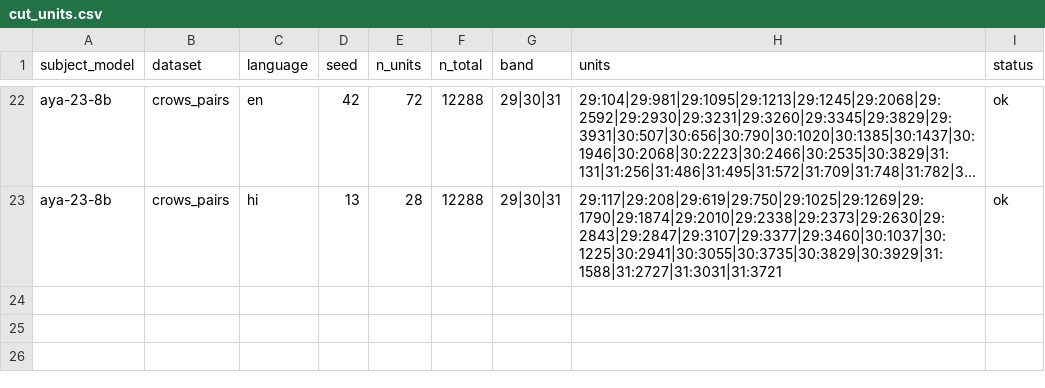
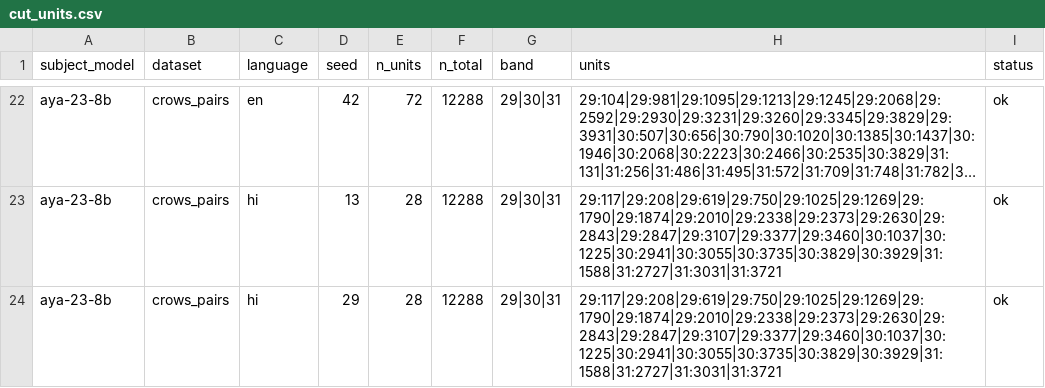
Before and after one commit to DevDaring/Stereo_Graph_Multilingual, a CSV file: Codes/paper6/Robust_Rerun/results/cut_units.csv, drawn as a sheet; only a part is shown, gaps mark what is left out; long unchanged cells end in …; the diff names each change by its address in the sheet, - before the commit and + after, or states it on an @@ line.

Commit message:
checkpoint: robust_rerun results 2026-06-24T20:36:05Z

```diff
--- a/Codes/paper6/Robust_Rerun/results/cut_units.csv
+++ b/Codes/paper6/Robust_Rerun/results/cut_units.csv
+row 24: aya-23-8b | crows_pairs | hi | 29 | 28 | 12288 | 29|30|31 | 29:117|29:208|29:619|29:750|29:1025|29:1269|29:1790|29:1874|29:2010|29:2338|29:2373|29:2630|29:2843|29:2847|29:3107|29:3377|29:3460|30:1037|30:1225|30:2941|30:3055|30:3735|30:3829|30:3929|31:1588|31:2727|31:3031|31:3721 | ok
```
